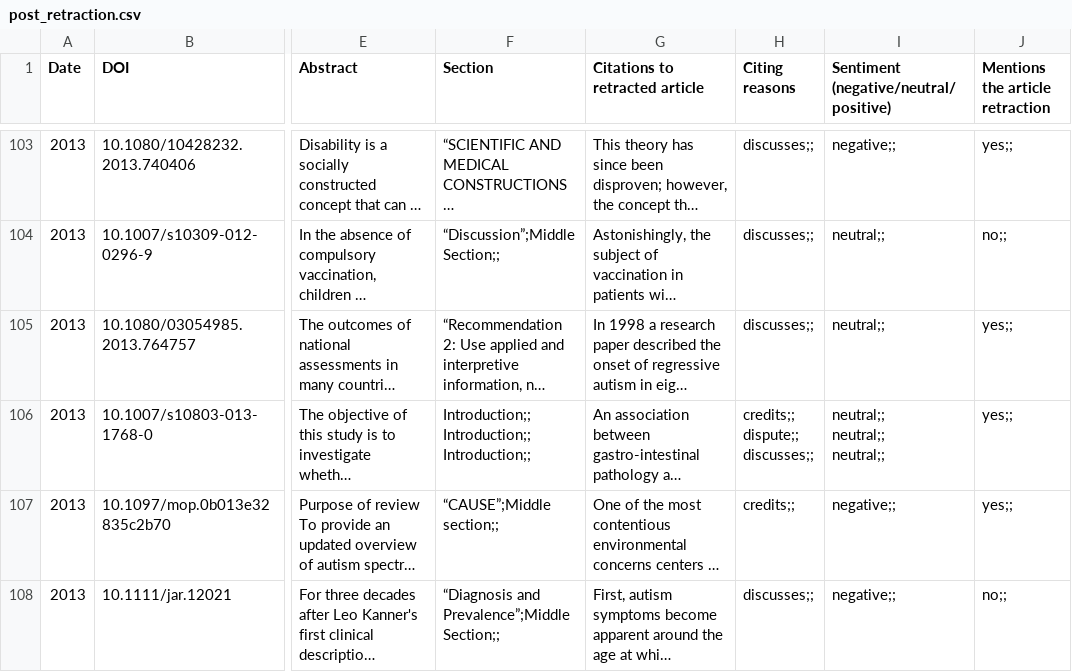
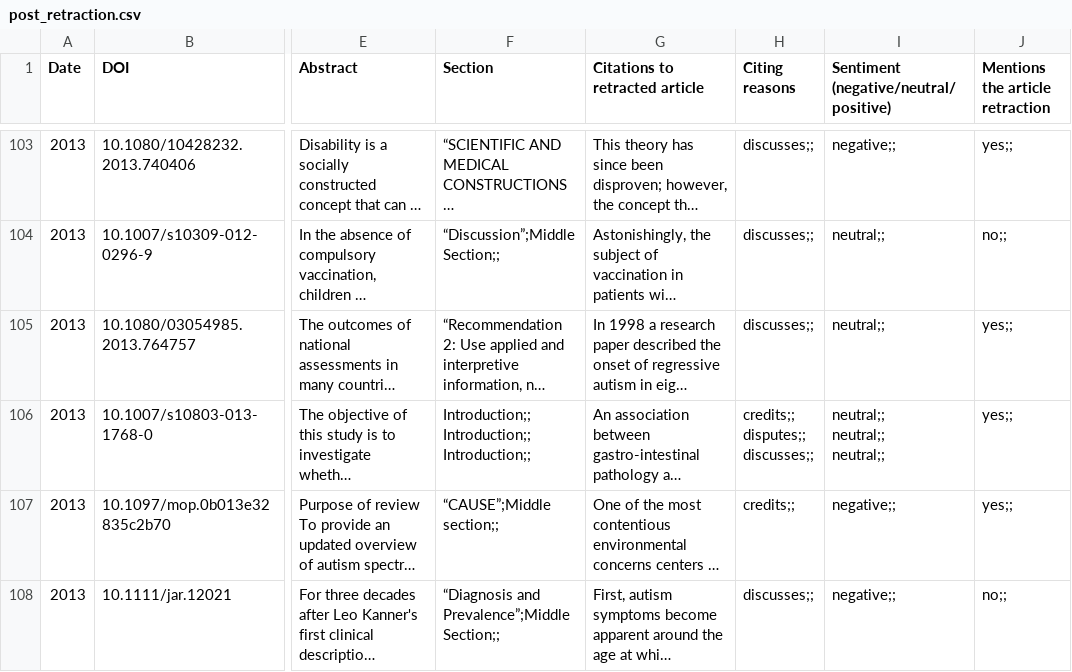
Before and after one commit to ivanhb/phd, a CSV file: project/retraction_analysis/analysis/wakefield_retraction/csv/post_retraction.csv, drawn as a sheet; only a part is shown, gaps mark what is left out; long unchanged cells end in …; ↵ is a line break in a cell; the diff covers the shown part only; the diff names each change by its address in the sheet, - before the commit and + after, or states it on an @@ line.

```diff
--- a/project/retraction_analysis/analysis/wakefield_retraction/csv/post_retraction.csv
+++ b/project/retraction_analysis/analysis/wakefield_retraction/csv/post_retraction.csv
-H106 (Citing reasons): credits;; ↵ dispute;; ↵ discusses;;
+H106 (Citing reasons): credits;; ↵ disputes;; ↵ discusses;;
```
Also changed, not shown: 16 edited cells elsewhere in this file, 2 other files.
